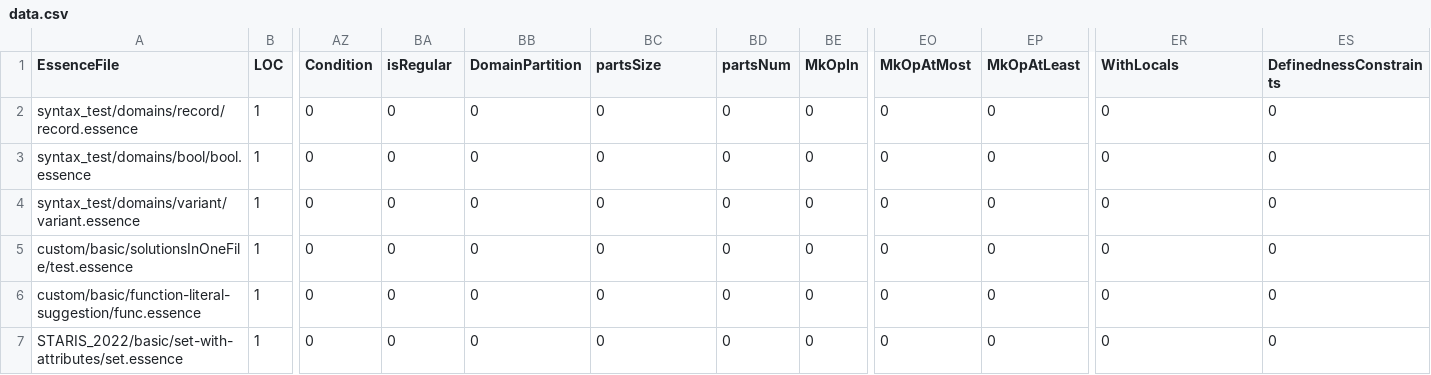
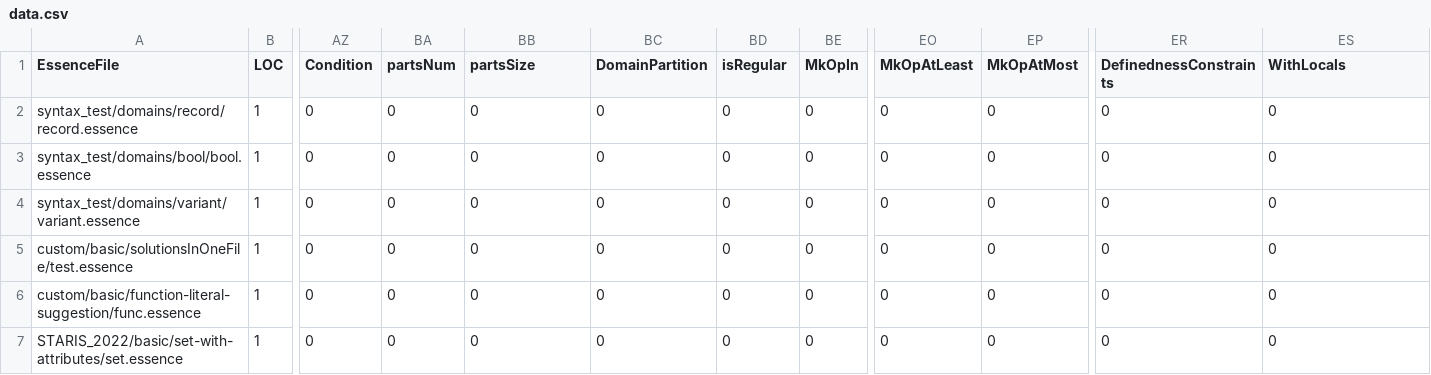
Before and after one commit to hecent/conjure-oxide, a CSV file: tools/essence-feature-usage-stats/data.csv, drawn as a sheet; only a part is shown, gaps mark what is left out; the diff names each change by its address in the sheet, - before the commit and + after, or states it on an @@ line.

Commit message:
Actions: Deploy the essence features usage table 🚀

```diff
--- a/tools/essence-feature-usage-stats/data.csv
+++ b/tools/essence-feature-usage-stats/data.csv
-BA1: isRegular
+BA1: partsNum
-BB1: DomainPartition
+BB1: partsSize
-BC1: partsSize
+BC1: DomainPartition
-BD1: partsNum
+BD1: isRegular
-EO1: MkOpAtMost
+EO1: MkOpAtLeast
-EP1: MkOpAtLeast
+EP1: MkOpAtMost
-ER1: WithLocals
+ER1: DefinednessConstraints
-ES1: DefinednessConstraints
+ES1: WithLocals
```
Also changed, not shown: 1 other file.
